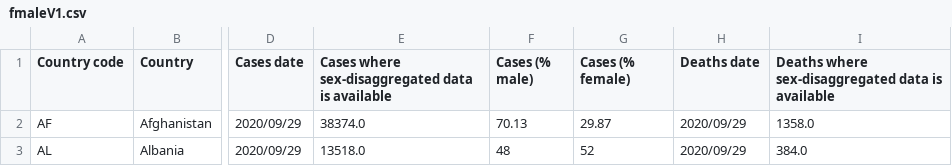
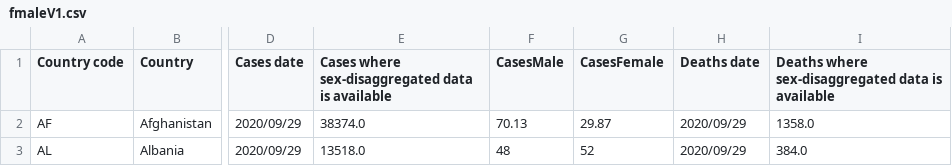
Before and after one commit to hliu233/FIT3179-Assignment2, a CSV file: fmaleV1.csv, drawn as a sheet; only a part is shown, gaps mark what is left out; the diff names each change by its address in the sheet, - before the commit and + after, or states it on an @@ line.

Commit message:
Update fmaleV1.csv

```diff
--- a/fmaleV1.csv
+++ b/fmaleV1.csv
-F1: Cases (% male)
+F1: CasesMale
-G1: Cases (% female)
+G1: CasesFemale
```
